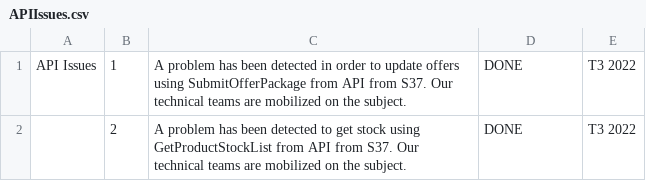
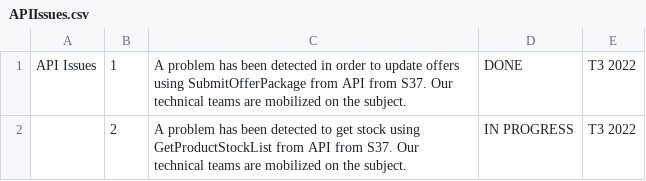
Before and after one commit to FlorentFERRAND/APIDashboard, a CSV file: wwwroot/APISOAP/Production/APIIssues.csv, drawn as a sheet.

Commit message:
Problem no solved for API SOAP in Production environment yet.

```diff
--- a/wwwroot/APISOAP/Production/APIIssues.csv
+++ b/wwwroot/APISOAP/Production/APIIssues.csv
@@ -1,2 +1,2 @@
 API Issues;1;A problem has been detected in order to update offers using SubmitOfferPackage from API from S37. Our technical teams are mobilized on the subject.;DONE;T3 2022
-;2;A problem has been detected to get stock using GetProductStockList from API from S37. Our technical teams are mobilized on the subject.;DONE;T3 2022
+;2;A problem has been detected to get stock using GetProductStockList from API from S37. Our technical teams are mobilized on the subject.;IN PROGRESS;T3 2022
```
Also changed, not shown: wwwroot/APISOAP/Production/ImportantInformations.csv, wwwroot/APISOAP/Production/StatusByMethod.csv, 1 other file.
